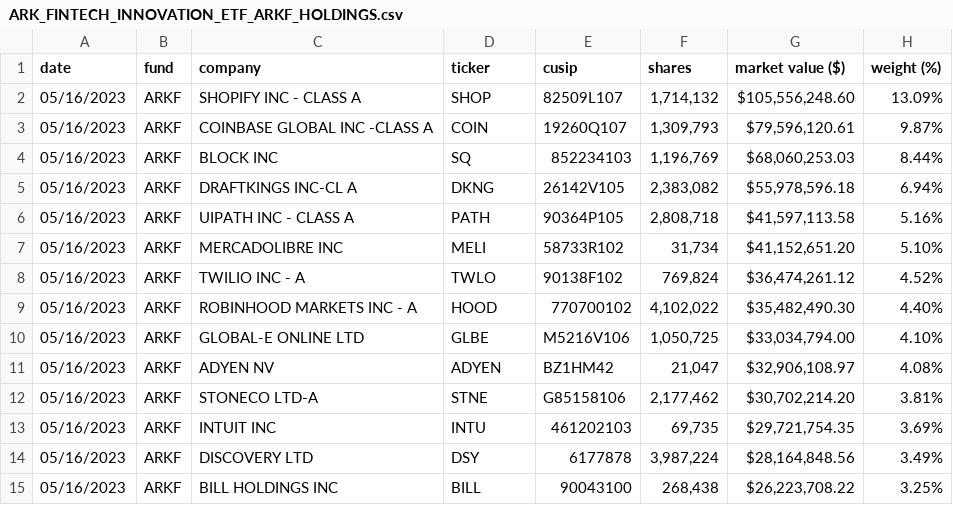
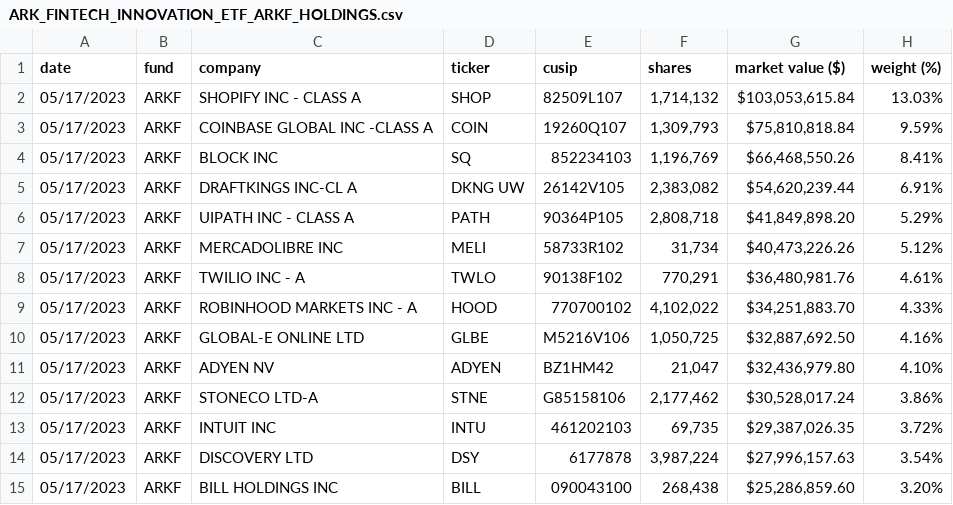
Before and after one commit to tigger0jk/ark-invest-scraper, a CSV file: holdings/ARK_FINTECH_INNOVATION_ETF_ARKF_HOLDINGS.csv, drawn as a sheet; only a part is shown; the diff covers the shown part only.

```diff
--- a/holdings/ARK_FINTECH_INNOVATION_ETF_ARKF_HOLDINGS.csv
+++ b/holdings/ARK_FINTECH_INNOVATION_ETF_ARKF_HOLDINGS.csv
@@ -1,15 +1,15 @@
 date,fund,company,ticker,cusip,shares,market  value  ($),weight  (%)
-05/16/2023,ARKF,SHOPIFY  INC  -  CLASS  A,SHOP,82509L107,"1,714,132","$105,556,248.60",13.09%
-05/16/2023,ARKF,COINBASE  GLOBAL  INC  -CLASS  A,COIN,19260Q107,"1,309,793","$79,596,120.61",9.87%
-05/16/2023,ARKF,BLOCK  INC,SQ,852234103,"1,196,769","$68,060,253.03",8.44%
-05/16/2023,ARKF,DRAFTKINGS  INC-CL  A,DKNG,26142V105,"2,383,082","$55,978,596.18",6.94%
-05/16/2023,ARKF,UIPATH  INC  -  CLASS  A,PATH,90364P105,"2,808,718","$41,597,113.58",5.16%
-05/16/2023,ARKF,MERCADOLIBRE  INC,MELI,58733R102,"31,734","$41,152,651.20",5.10%
-05/16/2023,ARKF,TWILIO  INC  -  A,TWLO,90138F102,"769,824","$36,474,261.12",4.52%
-05/16/2023,ARKF,ROBINHOOD  MARKETS  INC  -  A,HOOD,770700102,"4,102,022","$35,482,490.30",4.40%
-05/16/2023,ARKF,GLOBAL-E  ONLINE  LTD,GLBE,M5216V106,"1,050,725","$33,034,794.00",4.10%
-05/16/2023,ARKF,ADYEN  NV,ADYEN,BZ1HM42,"21,047","$32,906,108.97",4.08%
-05/16/2023,ARKF,STONECO  LTD-A,STNE,G85158106,"2,177,462","$30,702,214.20",3.81%
-05/16/2023,ARKF,INTUIT  INC,INTU,461202103,"69,735","$29,721,754.35",3.69%
-05/16/2023,ARKF,DISCOVERY  LTD,DSY,6177878,"3,987,224","$28,164,848.56",3.49%
-05/16/2023,ARKF,BILL  HOLDINGS  INC,BILL,90043100,"268,438","$26,223,708.22",3.25%
+05/17/2023,ARKF,SHOPIFY  INC  -  CLASS  A,SHOP,82509L107,"1,714,132","$103,053,615.84",13.03%
+05/17/2023,ARKF,COINBASE  GLOBAL  INC  -CLASS  A,COIN,19260Q107,"1,309,793","$75,810,818.84",9.59%
+05/17/2023,ARKF,BLOCK  INC,SQ,852234103,"1,196,769","$66,468,550.26",8.41%
+05/17/2023,ARKF,DRAFTKINGS  INC-CL  A,DKNG  UW,26142V105,"2,383,082","$54,620,239.44",6.91%
+05/17/2023,ARKF,UIPATH  INC  -  CLASS  A,PATH,90364P105,"2,808,718","$41,849,898.20",5.29%
+05/17/2023,ARKF,MERCADOLIBRE  INC,MELI,58733R102,"31,734","$40,473,226.26",5.12%
+05/17/2023,ARKF,TWILIO  INC  -  A,TWLO,90138F102,"770,291","$36,480,981.76",4.61%
+05/17/2023,ARKF,ROBINHOOD  MARKETS  INC  -  A,HOOD,770700102,"4,102,022","$34,251,883.70",4.33%
+05/17/2023,ARKF,GLOBAL-E  ONLINE  LTD,GLBE,M5216V106,"1,050,725","$32,887,692.50",4.16%
+05/17/2023,ARKF,ADYEN  NV,ADYEN,BZ1HM42,"21,047","$32,436,979.80",4.10%
+05/17/2023,ARKF,STONECO  LTD-A,STNE,G85158106,"2,177,462","$30,528,017.24",3.86%
+05/17/2023,ARKF,INTUIT  INC,INTU,461202103,"69,735","$29,387,026.35",3.72%
+05/17/2023,ARKF,DISCOVERY  LTD,DSY,6177878,"3,987,224","$27,996,157.63",3.54%
+05/17/2023,ARKF,BILL  HOLDINGS  INC,BILL,090043100,"268,438","$25,286,859.60",3.20%
```
Also changed, not shown: 1 added row, 1 removed row and 37 edited cells elsewhere in this file, holdings/ARK_AUTONOMOUS_TECH._&_ROBOTICS_ETF_ARKQ_HOLDINGS.csv, holdings/ARK_INNOVATION_ETF_ARKK_HOLDINGS.csv, 6 other files.
